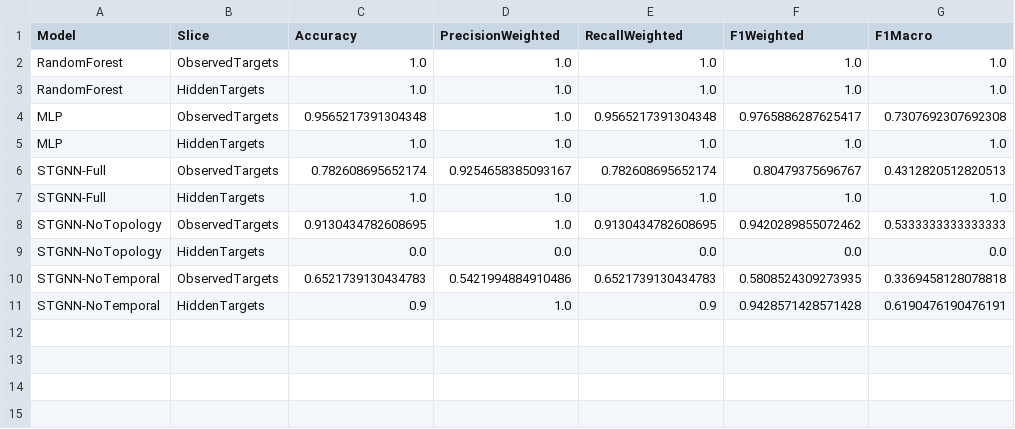
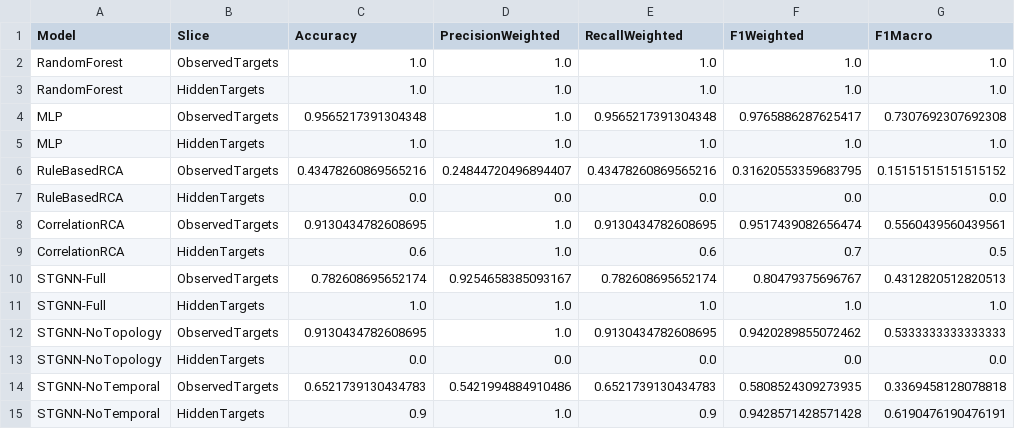
Before and after one commit to dheerajramasahayam/clos-rca-bench, a CSV file: results/topology_benchmark_target_slices.csv, drawn as a sheet; the diff names each change by its address in the sheet, - before the commit and + after, or states it on an @@ line.

```diff
--- a/results/topology_benchmark_target_slices.csv
+++ b/results/topology_benchmark_target_slices.csv
+row 6: RuleBasedRCA | ObservedTargets | 0.43478260869565216 | 0.24844720496894407 | 0.43478260869565216 | 0.31620553359683795 | 0.15151515151515152
+row 7: RuleBasedRCA | HiddenTargets | 0.0 | 0.0 | 0.0 | 0.0 | 0.0
+row 8: CorrelationRCA | ObservedTargets | 0.9130434782608695 | 1.0 | 0.9130434782608695 | 0.9517439082656474 | 0.5560439560439561
+row 9: CorrelationRCA | HiddenTargets | 0.6 | 1.0 | 0.6 | 0.7 | 0.5
```
Also changed, not shown: results/closrca_bench_leaderboard.csv, results/topology_benchmark_anomaly.csv, 49 other files.
